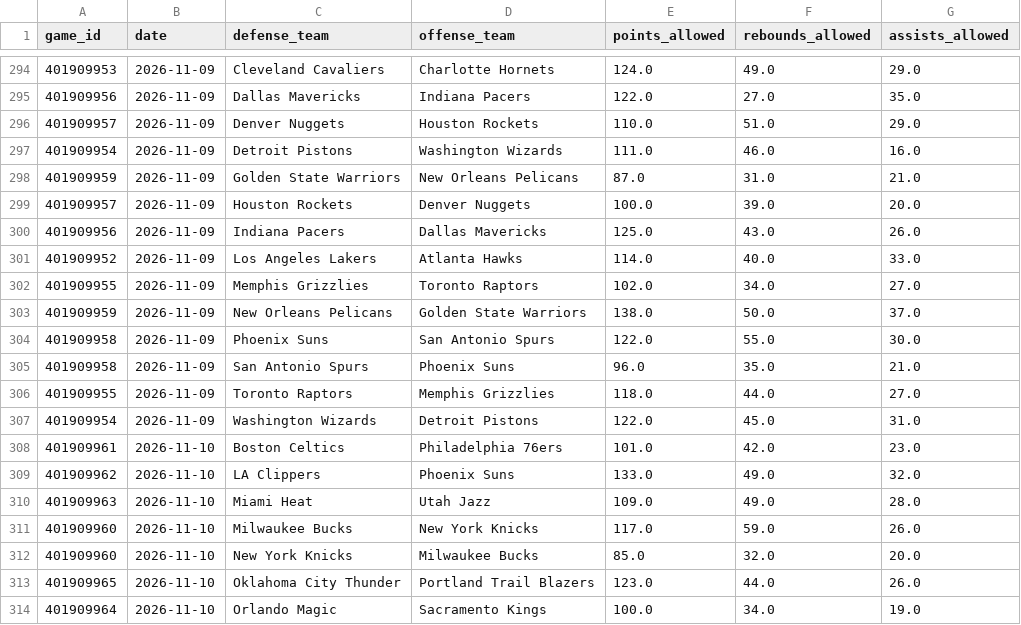
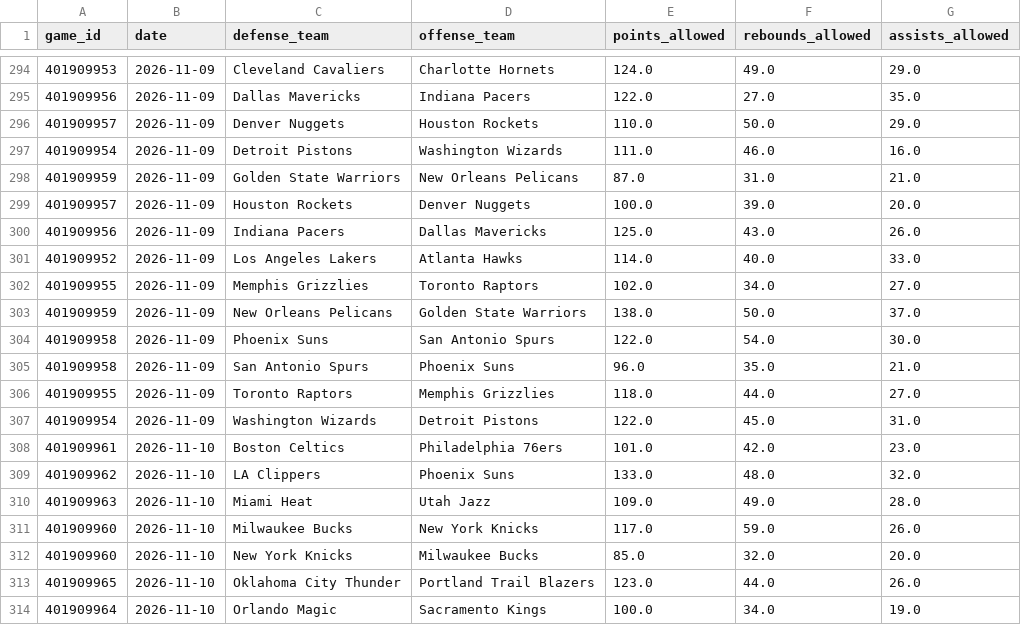
Before and after one commit to skbrillo/prop-analyzer, a CSV file: data/team_defense.csv, drawn as a sheet; only a part is shown, gaps mark what is left out.

```diff
--- a/data/team_defense.csv
+++ b/data/team_defense.csv
@@ -295,3 +295,3 @@ game_id,date,defense_team,offense_team,points_allowed,rebounds_allowed,assists_a
 401909956,2026-11-09,Dallas Mavericks,Indiana Pacers,122.0,27.0,35.0
-401909957,2026-11-09,Denver Nuggets,Houston Rockets,110.0,51.0,29.0
+401909957,2026-11-09,Denver Nuggets,Houston Rockets,110.0,50.0,29.0
 401909954,2026-11-09,Detroit Pistons,Washington Wizards,111.0,46.0,16.0
@@ -303,3 +303,3 @@ game_id,date,defense_team,offense_team,points_allowed,rebounds_allowed,assists_a
 401909959,2026-11-09,New Orleans Pelicans,Golden State Warriors,138.0,50.0,37.0
-401909958,2026-11-09,Phoenix Suns,San Antonio Spurs,122.0,55.0,30.0
+401909958,2026-11-09,Phoenix Suns,San Antonio Spurs,122.0,54.0,30.0
 401909958,2026-11-09,San Antonio Spurs,Phoenix Suns,96.0,35.0,21.0
@@ -308,3 +308,3 @@ game_id,date,defense_team,offense_team,points_allowed,rebounds_allowed,assists_a
 401909961,2026-11-10,Boston Celtics,Philadelphia 76ers,101.0,42.0,23.0
-401909962,2026-11-10,LA Clippers,Phoenix Suns,133.0,49.0,32.0
+401909962,2026-11-10,LA Clippers,Phoenix Suns,133.0,48.0,32.0
 401909963,2026-11-10,Miami Heat,Utah Jazz,109.0,49.0,28.0
```
Also changed, not shown: data/game_logs.csv, data/prediction_history.csv, 5 other files.
